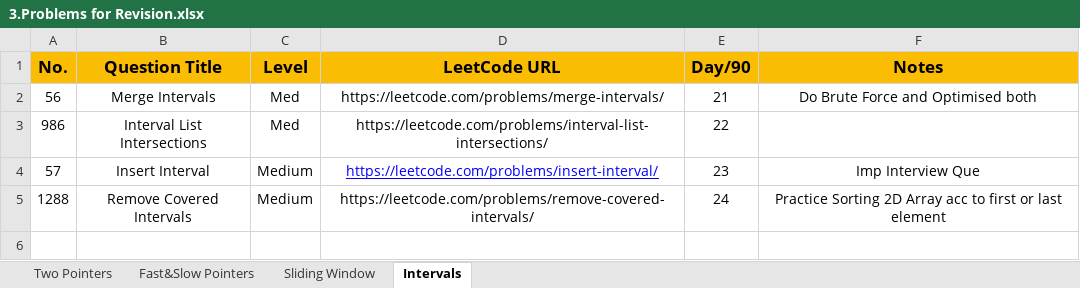
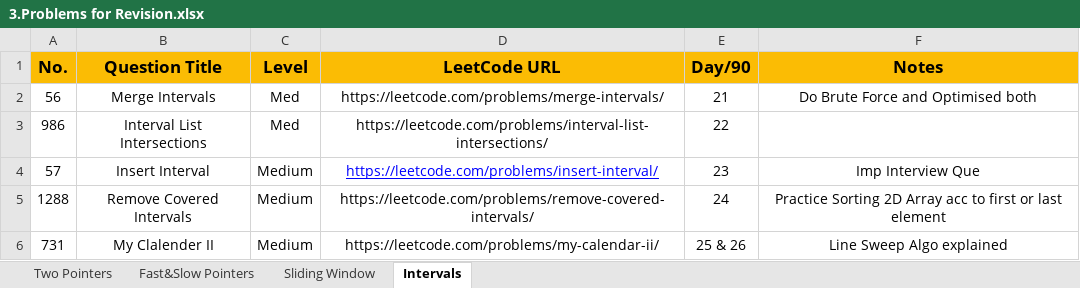
Before and after one commit to Samyak05/Java_learn_path, an Excel workbook: 3.Problems for Revision.xlsx, sheet Intervals, drawn as a sheet; values as stored, in another font and other column widths than the file's, no borders; the diff names each change by its address in the sheet, - before the commit and + after, or states it on an @@ line.

```diff
--- a/3.Problems for Revision.xlsx (sheet Intervals)
+++ b/3.Problems for Revision.xlsx (sheet Intervals)
+row 6: 731 | My Clalender II | Medium | https://leetcode.com/problems/my-calendar-ii/ | 25 & 26 | Line Sweep Algo explained
```
Also changed, not shown: 2.Patterns Practice.xlsx.
